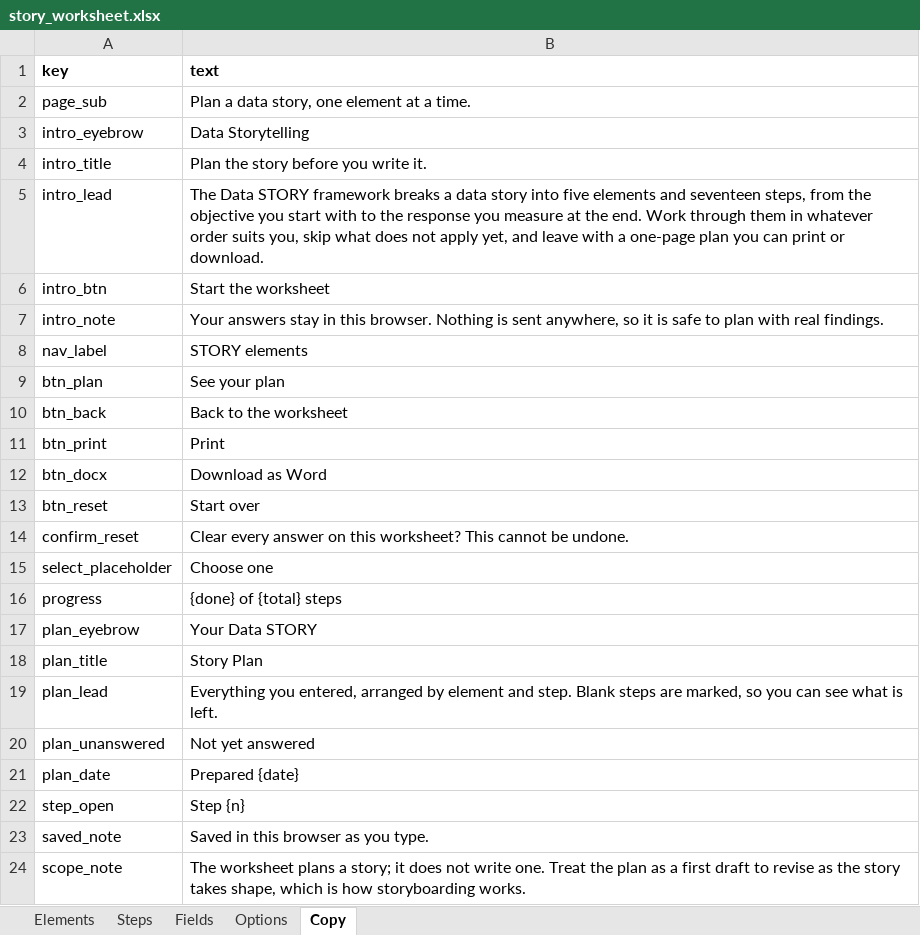
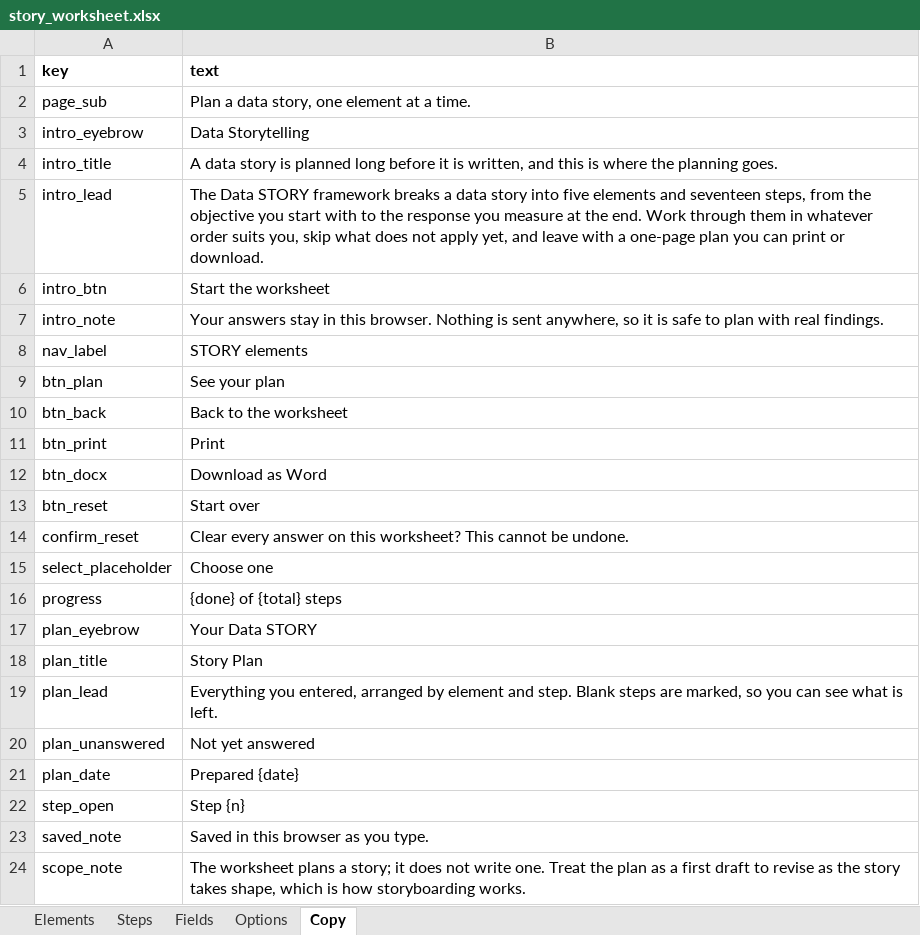
Before and after one commit to lwylie01/my-site, an Excel workbook: datastory/data/story_worksheet.xlsx, sheet Copy, drawn as a sheet; values as stored, in another font and other column widths than the file's, no borders; the diff names each change by its address in the sheet, - before the commit and + after, or states it on an @@ line.

```diff
--- a/datastory/data/story_worksheet.xlsx (sheet Copy)
+++ b/datastory/data/story_worksheet.xlsx (sheet Copy)
-B4 (text): Plan the story before you write it.
+B4 (text): A data story is planned long before it is written, and this is where the planning goes.
```
Also changed, not shown: 1 other file.
